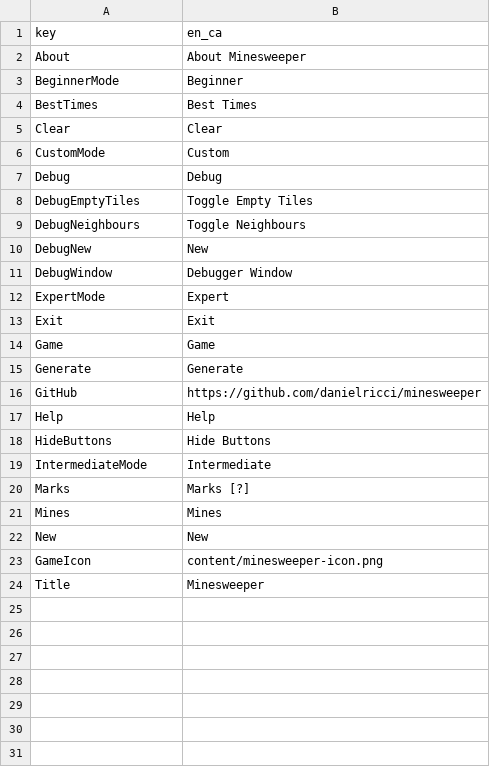
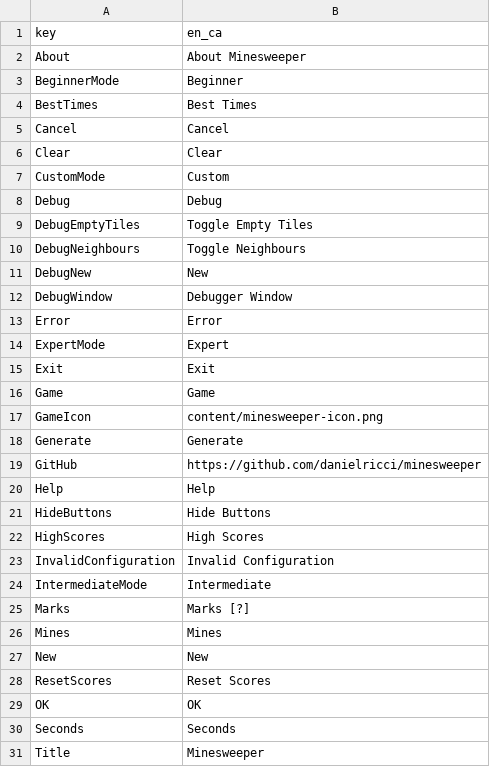
Before and after one commit to danielricci/minesweeper, a CSV file: properties/resources/LocalizedStrings.csv, drawn as a sheet.

Commit message:
fixes #40 - Translations

```diff
--- a/properties/resources/LocalizedStrings.csv
+++ b/properties/resources/LocalizedStrings.csv
@@ -4,2 +4,3 @@ BeginnerMode,Beginner
 BestTimes,Best Times
+Cancel,Cancel
 Clear,Clear
@@ -11,2 +12,3 @@ DebugNew,New
 DebugWindow,Debugger Window
+Error,Error
 ExpertMode,Expert
@@ -14,2 +16,3 @@ Exit,Exit
 Game,Game
+GameIcon,content/minesweeper-icon.png
 Generate,Generate
@@ -18,2 +21,4 @@ Help,Help
 HideButtons,Hide Buttons
+HighScores,High Scores
+InvalidConfiguration,Invalid Configuration
 IntermediateMode,Intermediate
@@ -22,3 +27,5 @@ Mines,Mines
 New,New
-GameIcon,content/minesweeper-icon.png
+ResetScores,Reset Scores
+OK,OK
+Seconds,Seconds
 Title,Minesweeper
```
